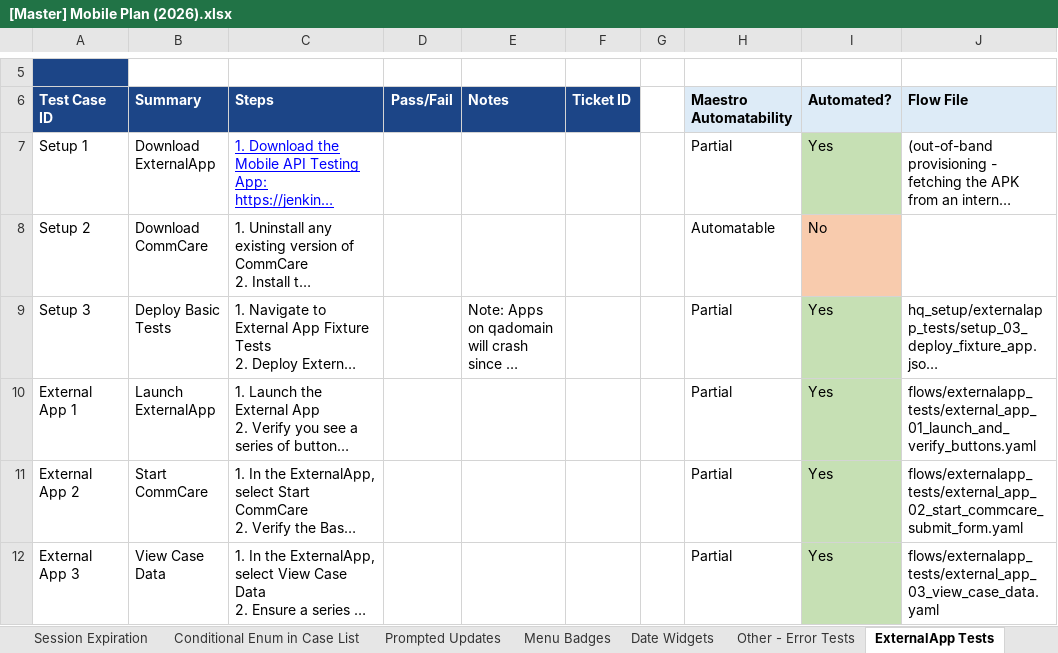
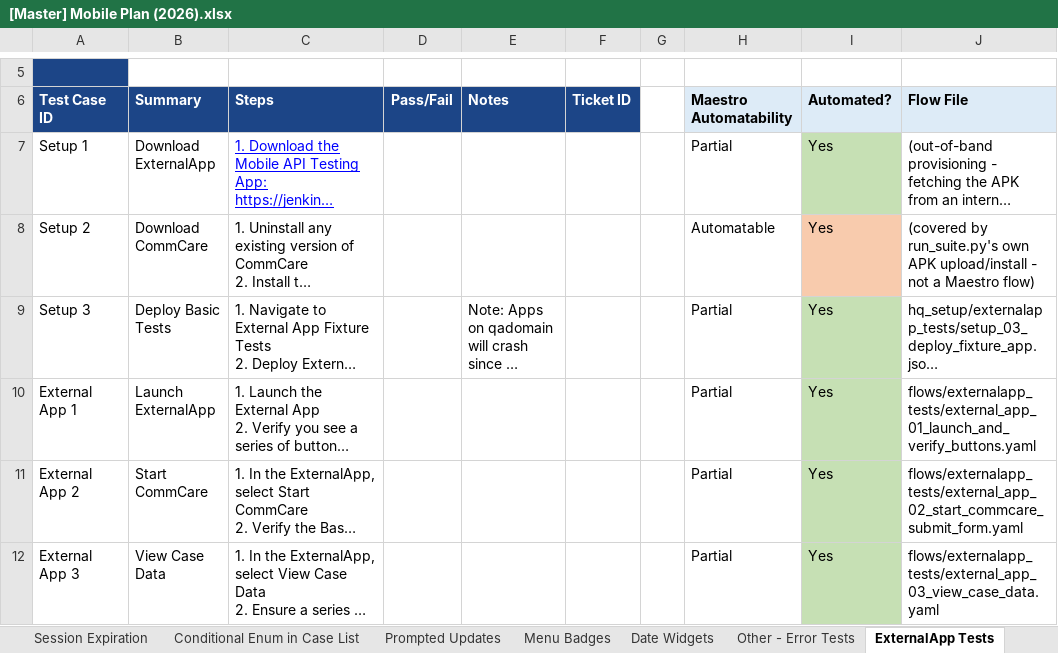
Before and after one commit to dimagi/dimagi-qa-commcare-mobile, an Excel workbook: docs/[Master] Mobile Plan (2026).xlsx, sheet ExternalApp Tests, drawn as a sheet; only a part is shown, gaps mark what is left out; long unchanged cells end in …; values as stored, in another font and other column widths than the file's, no borders; conditional formats not drawn; the diff names each change by its address in the sheet, - before the commit and + after, or states it on an @@ line.

```diff
--- a/docs/[Master] Mobile Plan (2026).xlsx (sheet ExternalApp Tests)
+++ b/docs/[Master] Mobile Plan (2026).xlsx (sheet ExternalApp Tests)
-I8 (Automated?): No
+I8 (Automated?): Yes
-J8 (Flow File): (empty)
+J8 (Flow File): (covered by run_suite.py's own APK upload/install - not a Maestro flow)
```
Also changed, not shown: sheet Prompted Updates, sheet Multimedia, sheet Trigger device logs, sheet Update, sheet Updates (partial and failed), docs/Connect Test Case and Workflow Inventory.xlsx, 31 other files.
